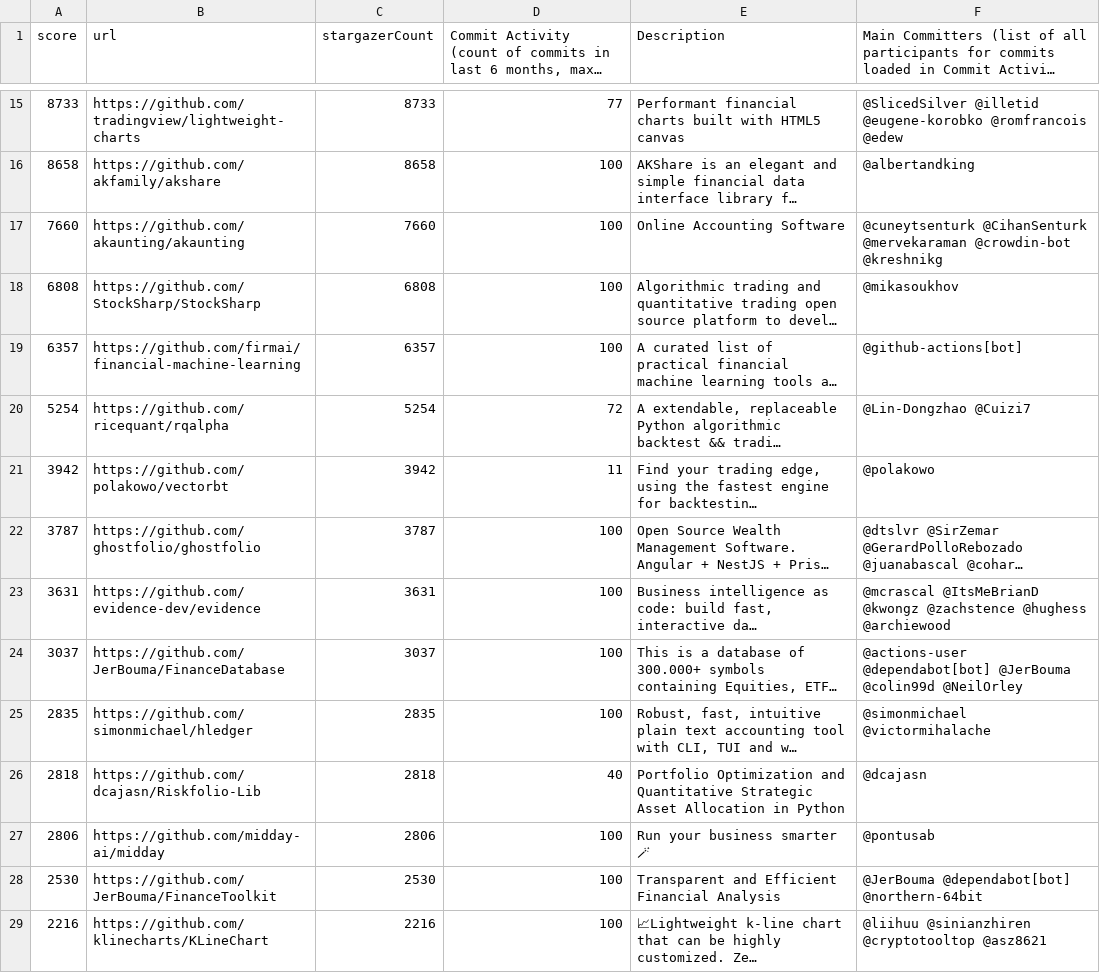
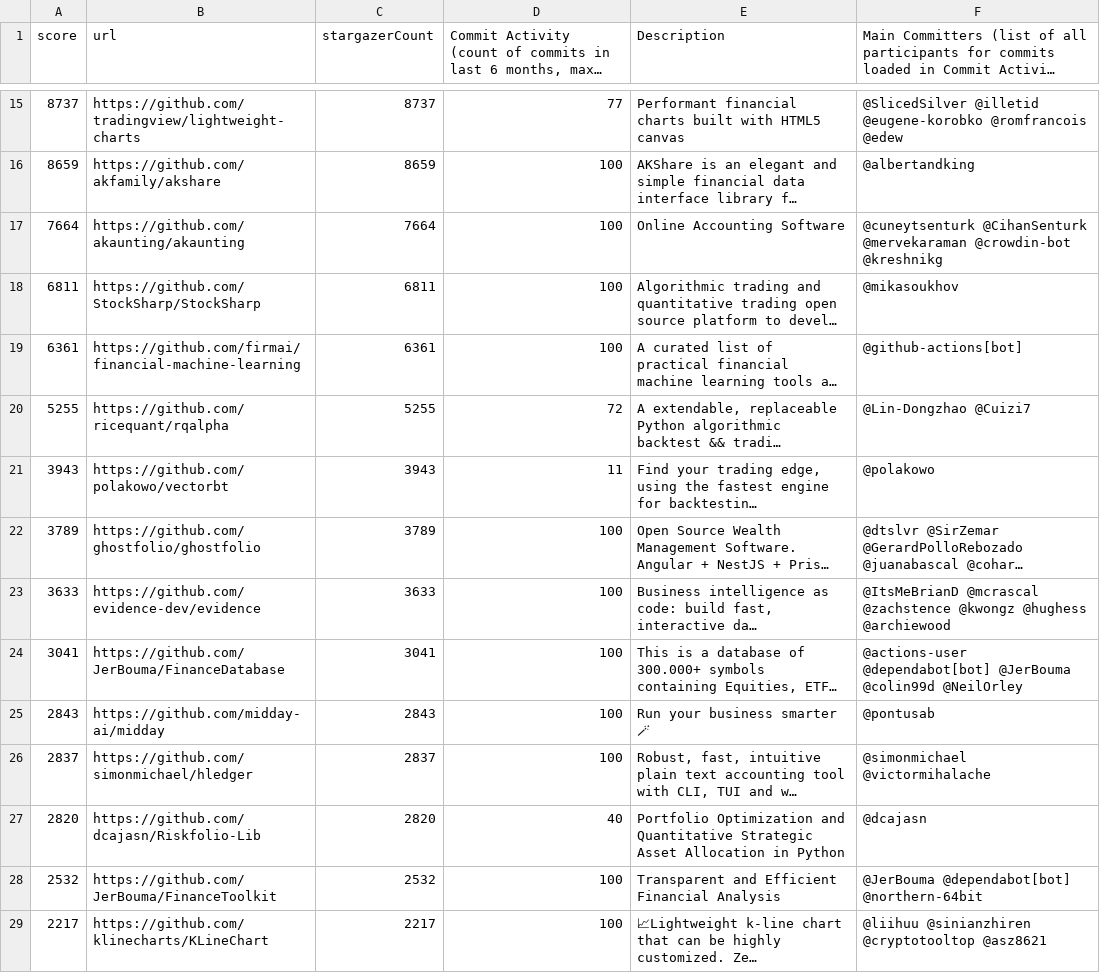
Before and after one commit to finos-labs/project-analysis, a CSV file: finance-topic.csv, drawn as a sheet; only a part is shown, gaps mark what is left out; long unchanged cells end in …; removed rows and columns are numbered as before the commit, all else as after; the diff covers the shown part only; the diff names each change by its address in the sheet, - before the commit and + after, or states it on an @@ line.

```diff
--- a/finance-topic.csv
+++ b/finance-topic.csv
-A15 (score): 8733
+A15 (score): 8737
-C15 (stargazerCount): 8733
+C15 (stargazerCount): 8737
-A16 (score): 8658
+A16 (score): 8659
-C16 (stargazerCount): 8658
+C16 (stargazerCount): 8659
-A17 (score): 7660
+A17 (score): 7664
-C17 (stargazerCount): 7660
+C17 (stargazerCount): 7664
-A18 (score): 6808
+A18 (score): 6811
-C18 (stargazerCount): 6808
+C18 (stargazerCount): 6811
-A19 (score): 6357
+A19 (score): 6361
-C19 (stargazerCount): 6357
+C19 (stargazerCount): 6361
-A20 (score): 5254
+A20 (score): 5255
-C20 (stargazerCount): 5254
+C20 (stargazerCount): 5255
-A21 (score): 3942
+A21 (score): 3943
-C21 (stargazerCount): 3942
+C21 (stargazerCount): 3943
-A22 (score): 3787
+A22 (score): 3789
-C22 (stargazerCount): 3787
+C22 (stargazerCount): 3789
-A23 (score): 3631
+A23 (score): 3633
-C23 (stargazerCount): 3631
+C23 (stargazerCount): 3633
-F23: @mcrascal @ItsMeBrianD @kwongz @zachstence @hughess @archiewood
+F23: @ItsMeBrianD @mcrascal @zachstence @kwongz @hughess @archiewood
-A24 (score): 3037
+A24 (score): 3041
-C24 (stargazerCount): 3037
+C24 (stargazerCount): 3041
+row 25: 2843 | https://github.com/midday-ai/midday | 2843 | 100 | Run your business smarter 🪄 | @pontusab
-A26 (score): 2835
+A26 (score): 2837
-C26 (stargazerCount): 2835
+C26 (stargazerCount): 2837
-A27 (score): 2818
+A27 (score): 2820
-C27 (stargazerCount): 2818
+C27 (stargazerCount): 2820
-row 27: 2806 | https://github.com/midday-ai/midday | 2806 | 100 | Run your business smarter 🪄 | @pontusab
-A28 (score): 2530
+A28 (score): 2532
-C28 (stargazerCount): 2530
+C28 (stargazerCount): 2532
-A29 (score): 2216
+A29 (score): 2217
-C29 (stargazerCount): 2216
+C29 (stargazerCount): 2217
```
Also changed, not shown: 2 added rows, 2 removed rows and 107 edited cells elsewhere in this file.
